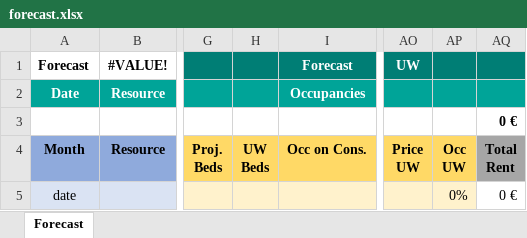
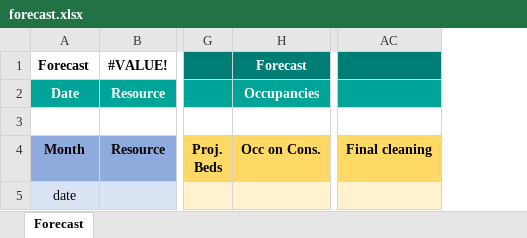
Before and after one commit to alejandro-andre/cotown-back, an Excel workbook: app/templates/report/forecast.xlsx, sheet Forecast, drawn as a sheet; only a part is shown, gaps mark what is left out; values as stored, in another font and other column widths than the file's, no borders; conditional formats not drawn; removed rows and columns are numbered as before the commit, all else as after; ↵ is a line break in a cell; the diff names each change by its address in the sheet, - before the commit and + after, or states it on an @@ line.

Commit message:
Fix forecast template

```diff
--- a/app/templates/report/forecast.xlsx (sheet Forecast)
+++ b/app/templates/report/forecast.xlsx (sheet Forecast)
-column H, row 4: UW ↵ Beds
+column AC, row 4: Final cleaning
-column AO, rows 1-4: UW |  |  | Price ↵ UW
-column AP, rows 4-5: Occ ↵ UW | 0%
-column AQ, rows 3-5: 0 € | Total ↵ Rent | 0 €
```
Also changed, not shown: formulas that keep their value, 2 other files.
